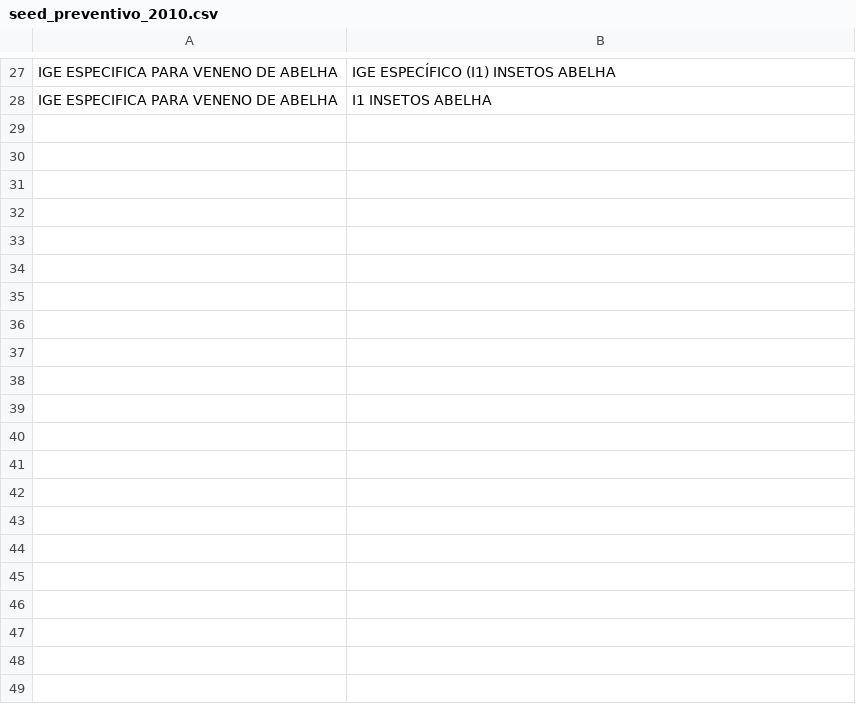
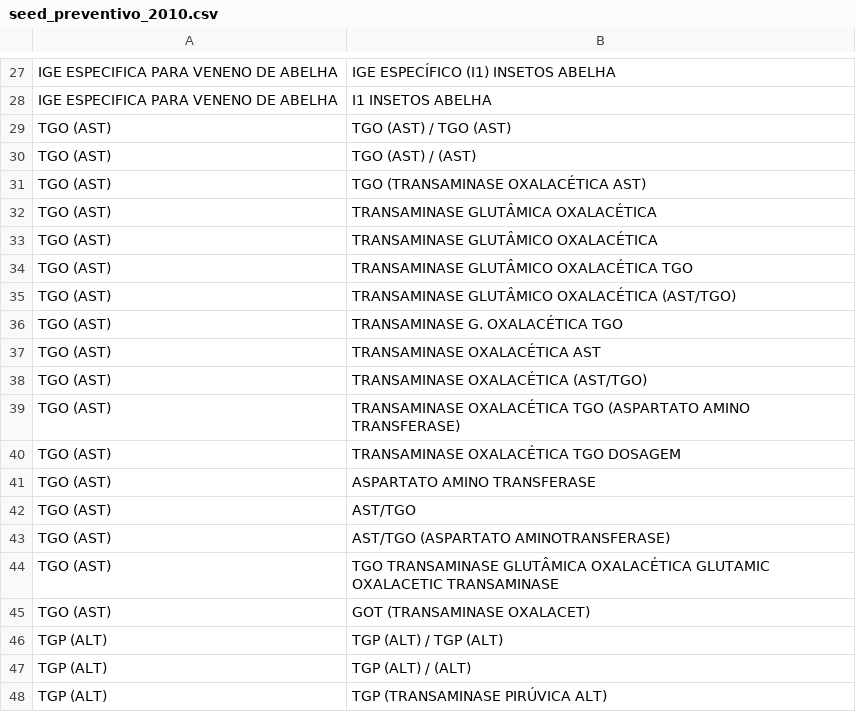
Before and after one commit to QualidadeGestaoBRMED/prontuai, a CSV file: back-end/seed_preventivo_2010.csv, drawn as a sheet; only a part is shown, gaps mark what is left out; the diff covers the shown part only; the diff names each change by its address in the sheet, - before the commit and + after, or states it on an @@ line.

Commit message:
feat(exams): add TGO and TGP names read in lab reports

```diff
--- a/back-end/seed_preventivo_2010.csv
+++ b/back-end/seed_preventivo_2010.csv
+row 29: TGO (AST) | TGO (AST) / TGO (AST)
+row 30: TGO (AST) | TGO (AST) / (AST)
+row 31: TGO (AST) | TGO (TRANSAMINASE OXALACÉTICA AST)
+row 32: TGO (AST) | TRANSAMINASE GLUTÂMICA OXALACÉTICA
+row 33: TGO (AST) | TRANSAMINASE GLUTÂMICO OXALACÉTICA
+row 34: TGO (AST) | TRANSAMINASE GLUTÂMICO OXALACÉTICA TGO
+row 35: TGO (AST) | TRANSAMINASE GLUTÂMICO OXALACÉTICA (AST/TGO)
+row 36: TGO (AST) | TRANSAMINASE G. OXALACÉTICA TGO
+row 37: TGO (AST) | TRANSAMINASE OXALACÉTICA AST
+row 38: TGO (AST) | TRANSAMINASE OXALACÉTICA (AST/TGO)
+row 39: TGO (AST) | TRANSAMINASE OXALACÉTICA TGO (ASPARTATO AMINO TRANSFERASE)
+row 40: TGO (AST) | TRANSAMINASE OXALACÉTICA TGO DOSAGEM
+row 41: TGO (AST) | ASPARTATO AMINO TRANSFERASE
+row 42: TGO (AST) | AST/TGO
+row 43: TGO (AST) | AST/TGO (ASPARTATO AMINOTRANSFERASE)
+row 44: TGO (AST) | TGO TRANSAMINASE GLUTÂMICA OXALACÉTICA GLUTAMIC OXALACETIC TRANSAMINASE
+row 45: TGO (AST) | GOT (TRANSAMINASE OXALACET)
+row 46: TGP (ALT) | TGP (ALT) / TGP (ALT)
+row 47: TGP (ALT) | TGP (ALT) / (ALT)
+row 48: TGP (ALT) | TGP (TRANSAMINASE PIRÚVICA ALT)
```
Also changed, not shown: 15 added rows elsewhere in this file.
